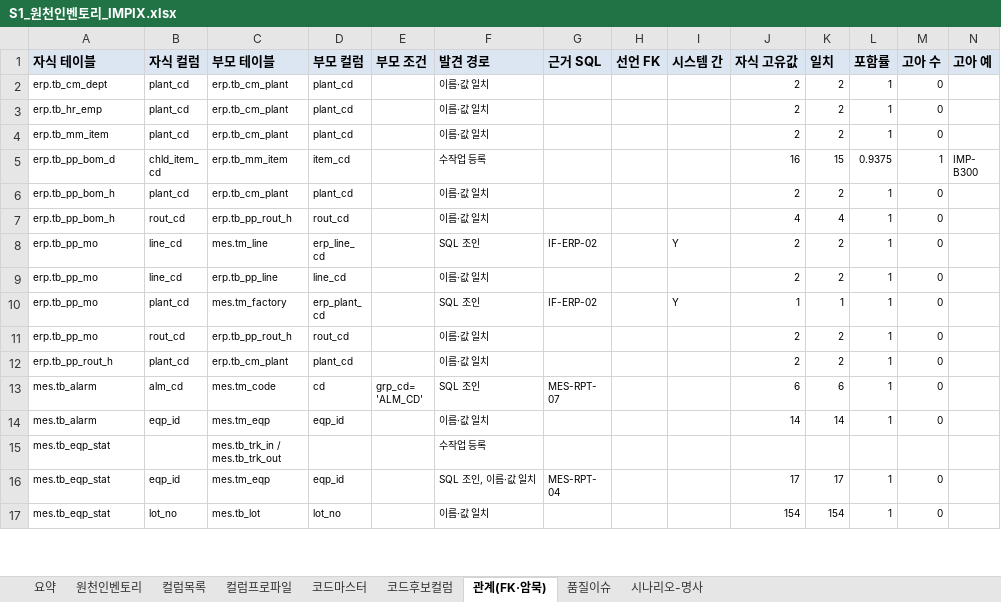
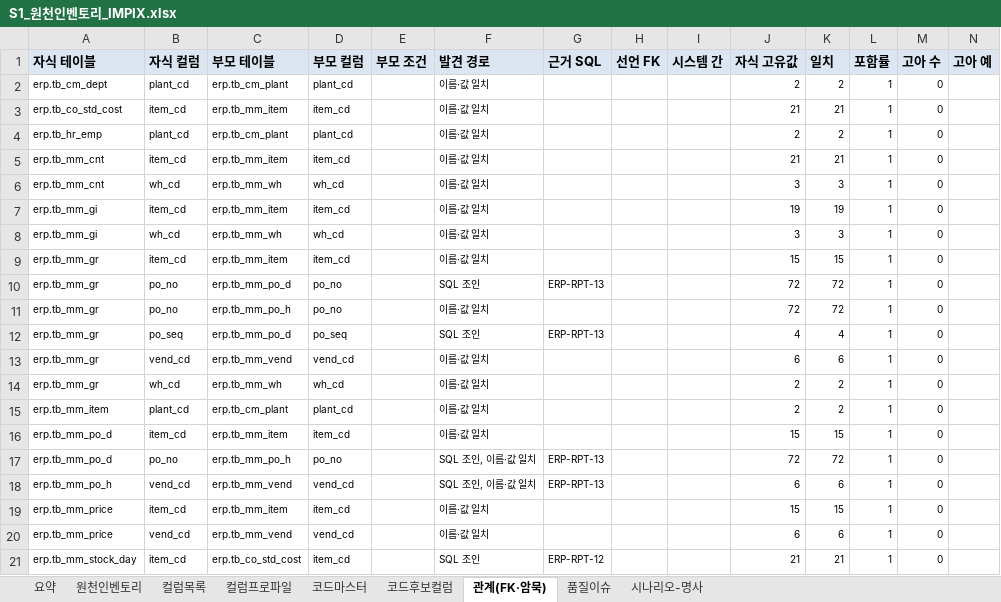
Before and after one commit to harris0709/ksx-platform, an Excel workbook: mapping/impix/s1/S1_원천인벤토리_IMPIX.xlsx, sheet 관계(FK·암묵), drawn as a sheet; only a part is shown; the shorter side is filled out with more unchanged rows; values as stored, in another font and other column widths than the file's, no borders; rows hold the shown columns only; the diff covers the shown part only; the diff names each change by its address in the sheet, - before the commit and + after, or states it on an @@ line.

```diff
--- a/mapping/impix/s1/S1_원천인벤토리_IMPIX.xlsx (sheet 관계(FK·암묵))
+++ b/mapping/impix/s1/S1_원천인벤토리_IMPIX.xlsx (sheet 관계(FK·암묵))
+row 3: erp.tb_co_std_cost | item_cd | erp.tb_mm_item | item_cd |  | 이름·값 일치 |  |  |  | 21 | 21 | 1 | 0
+row 5: erp.tb_mm_cnt | item_cd | erp.tb_mm_item | item_cd |  | 이름·값 일치 |  |  |  | 21 | 21 | 1 | 0
+row 6: erp.tb_mm_cnt | wh_cd | erp.tb_mm_wh | wh_cd |  | 이름·값 일치 |  |  |  | 3 | 3 | 1 | 0
+row 7: erp.tb_mm_gi | item_cd | erp.tb_mm_item | item_cd |  | 이름·값 일치 |  |  |  | 19 | 19 | 1 | 0
+row 8: erp.tb_mm_gi | wh_cd | erp.tb_mm_wh | wh_cd |  | 이름·값 일치 |  |  |  | 3 | 3 | 1 | 0
+row 9: erp.tb_mm_gr | item_cd | erp.tb_mm_item | item_cd |  | 이름·값 일치 |  |  |  | 15 | 15 | 1 | 0
+row 10: erp.tb_mm_gr | po_no | erp.tb_mm_po_d | po_no |  | SQL 조인 | ERP-RPT-13 |  |  | 72 | 72 | 1 | 0
+row 11: erp.tb_mm_gr | po_no | erp.tb_mm_po_h | po_no |  | 이름·값 일치 |  |  |  | 72 | 72 | 1 | 0
+row 12: erp.tb_mm_gr | po_seq | erp.tb_mm_po_d | po_seq |  | SQL 조인 | ERP-RPT-13 |  |  | 4 | 4 | 1 | 0
+row 13: erp.tb_mm_gr | vend_cd | erp.tb_mm_vend | vend_cd |  | 이름·값 일치 |  |  |  | 6 | 6 | 1 | 0
+row 14: erp.tb_mm_gr | wh_cd | erp.tb_mm_wh | wh_cd |  | 이름·값 일치 |  |  |  | 2 | 2 | 1 | 0
+row 16: erp.tb_mm_po_d | item_cd | erp.tb_mm_item | item_cd |  | 이름·값 일치 |  |  |  | 15 | 15 | 1 | 0
+row 17: erp.tb_mm_po_d | po_no | erp.tb_mm_po_h | po_no |  | SQL 조인, 이름·값 일치 | ERP-RPT-13 |  |  | 72 | 72 | 1 | 0
+row 18: erp.tb_mm_po_h | vend_cd | erp.tb_mm_vend | vend_cd |  | SQL 조인, 이름·값 일치 | ERP-RPT-13 |  |  | 6 | 6 | 1 | 0
+row 19: erp.tb_mm_price | item_cd | erp.tb_mm_item | item_cd |  | 이름·값 일치 |  |  |  | 15 | 15 | 1 | 0
+row 20: erp.tb_mm_price | vend_cd | erp.tb_mm_vend | vend_cd |  | 이름·값 일치 |  |  |  | 6 | 6 | 1 | 0
+row 21: erp.tb_mm_stock_day | item_cd | erp.tb_co_std_cost | item_cd |  | SQL 조인 | ERP-RPT-12 |  |  | 21 | 21 | 1 | 0
```
Also changed, not shown: 41 added rows elsewhere in this sheet, sheet 컬럼프로파일, sheet 컬럼목록, sheet 품질이슈, sheet 원천인벤토리, sheet 코드후보컬럼, sheet 코드마스터, 2 more sheets, mapping/impix/s1/S1_업무질의서_IMPIX.xlsx, 25 other files.
